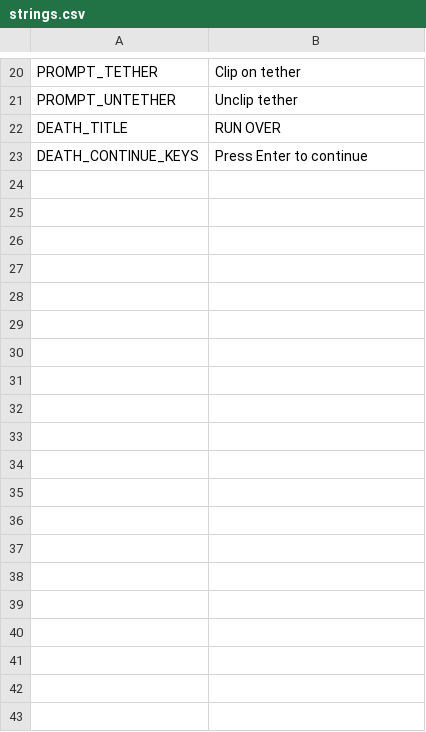
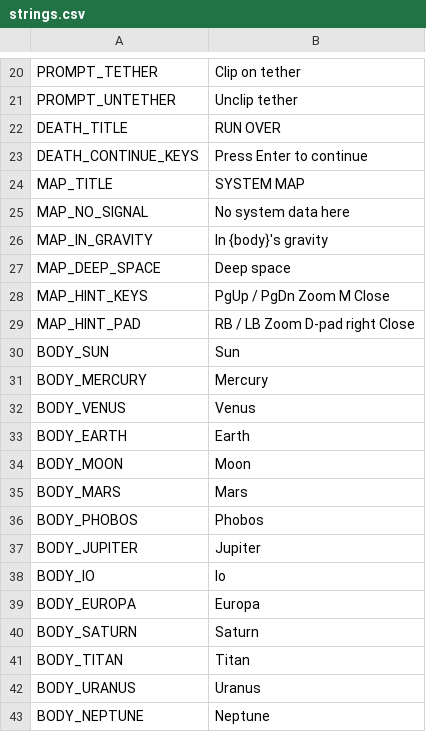
Before and after one commit to hmblasko/Orbital-ante, a CSV file: godot/text/strings.csv, drawn as a sheet; only a part is shown, gaps mark what is left out.

```diff
--- a/godot/text/strings.csv
+++ b/godot/text/strings.csv
@@ -23 +23,21 @@ DEATH_TITLE,RUN OVER
 DEATH_CONTINUE_KEYS,Press Enter to continue
+MAP_TITLE,SYSTEM MAP
+MAP_NO_SIGNAL,No system data here
+MAP_IN_GRAVITY,In {body}'s gravity
+MAP_DEEP_SPACE,Deep space
+MAP_HINT_KEYS,PgUp / PgDn  Zoom      M  Close
+MAP_HINT_PAD,RB / LB  Zoom      D-pad right  Close
+BODY_SUN,Sun
+BODY_MERCURY,Mercury
+BODY_VENUS,Venus
+BODY_EARTH,Earth
+BODY_MOON,Moon
+BODY_MARS,Mars
+BODY_PHOBOS,Phobos
+BODY_JUPITER,Jupiter
+BODY_IO,Io
+BODY_EUROPA,Europa
+BODY_SATURN,Saturn
+BODY_TITAN,Titan
+BODY_URANUS,Uranus
+BODY_NEPTUNE,Neptune
```
Also changed, not shown: 13 other files.
